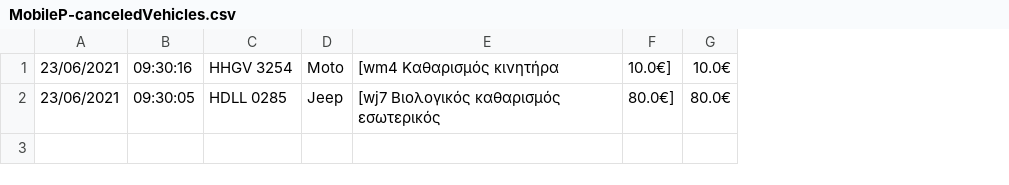
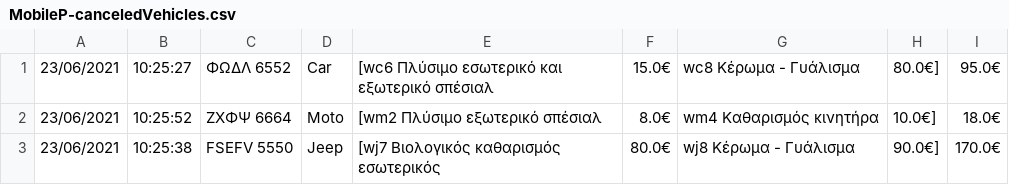
Before and after one commit to SofiaPapakostopoulou/JavaProject, a CSV file: Server/MobileP-canceledVehicles.csv, drawn as a sheet; removed rows and columns are numbered as before the commit, all else as after; the diff names each change by its address in the sheet, - before the commit and + after, or states it on an @@ line.

```diff
--- a/Server/MobileP-canceledVehicles.csv
+++ b/Server/MobileP-canceledVehicles.csv
-column B, rows 1-2: 09:30:16 | 09:30:05
-column C, rows 1-2: HHGV 3254 | HDLL 0285
+column B, rows 2-3: 10:25:52 | 10:25:38
+column C, rows 2-3: ZXΦΨ 6664 | FSEFV 5550
+column F, rows 2-3: 8.0€ | 80.0€
+column G, rows 2-3: wm4 Καθαρισμός κινητήρα | wj8 Κέρωμα - Γυάλισμα
-column G, rows 1-2: 10.0€ | 80.0€
+column I, rows 2-3: 18.0€ | 170.0€
+row 1: 23/06/2021 | 10:25:27 | ΦΩΔΛ 6552 | Car | [wc6 Πλύσιμο εσωτερικό και εξωτερικό σπέσιαλ | 15.0€ | wc8 Κέρωμα - Γυάλισμα | 80.0€] | 95.0€
-E2: [wm4 Καθαρισμός κινητήρα
+E2: [wm2 Πλύσιμο εξωτερικό σπέσιαλ
-H3: 80.0€]
+H3: 90.0€]
```
Also changed, not shown: 1 other file.
